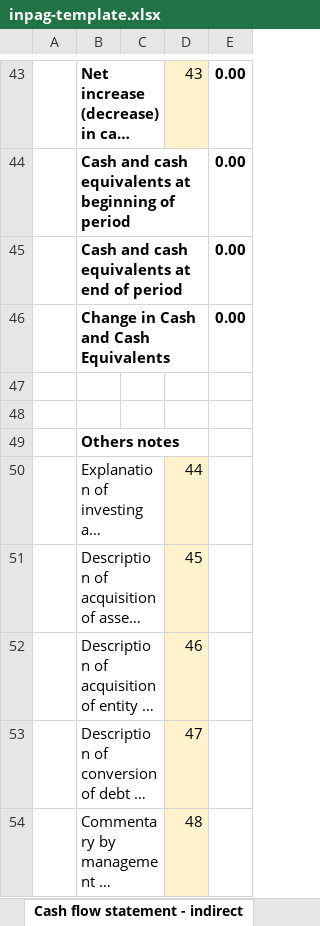
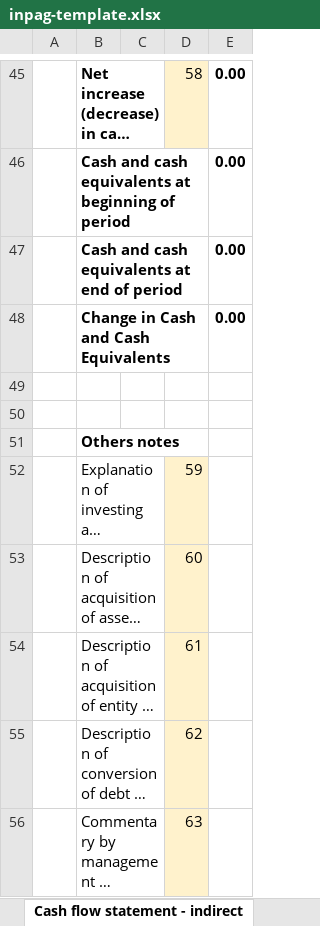
Before and after one commit to BananaAccounting/Universal, an Excel workbook: noprofit/en/11255/inpag-template.xlsx, sheet Cash flow statement - indirect, drawn as a sheet; only a part is shown, gaps mark what is left out; long unchanged cells end in …; values as stored, in another font and other column widths than the file's, no borders; addresses are those after the commit; the diff covers the shown part only; the diff names each change by its address in the sheet, - before the commit and + after, or states it on an @@ line.

```diff
--- a/noprofit/en/11255/inpag-template.xlsx (sheet Cash flow statement - indirect)
+++ b/noprofit/en/11255/inpag-template.xlsx (sheet Cash flow statement - indirect)
-D45: 43
+D45: 58
-D52: 44
+D52: 59
-D53: 45
+D53: 60
-D54: 46
+D54: 61
-D55: 47
+D55: 62
-D56: 48
+D56: 63
```
Also changed, not shown: 18 added rows, 16 removed rows and 1 moved row elsewhere in this sheet, sheet Notes of cash flow statement, formulas that keep their value.
